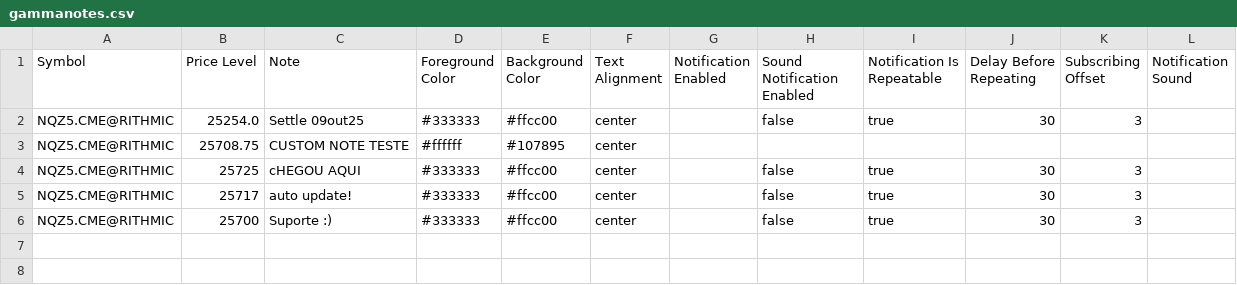
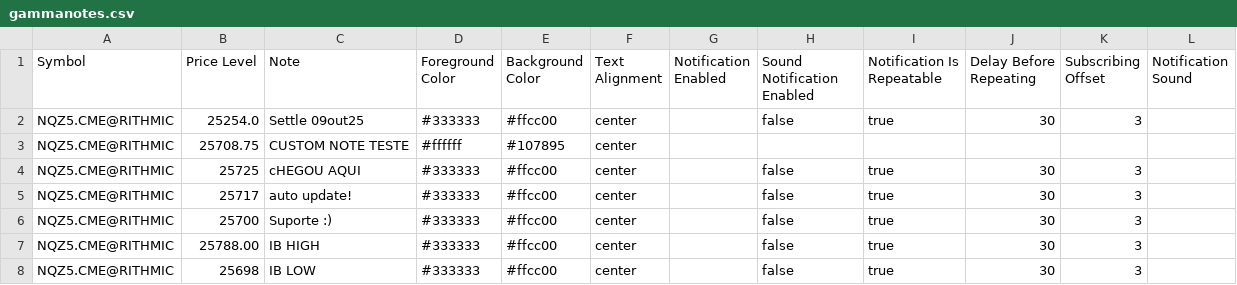
Before and after one commit to chevrOm/gammanotes, a CSV file: gammanotes.csv, drawn as a sheet; the diff names each change by its address in the sheet, - before the commit and + after, or states it on an @@ line.

Commit message:
update gammanotes

```diff
--- a/gammanotes.csv
+++ b/gammanotes.csv
+row 7: NQZ5.CME@RITHMIC | 25788.00 | IB HIGH | #333333 | #ffcc00 | center |  | false | true | 30 | 3
+row 8: NQZ5.CME@RITHMIC | 25698 | IB LOW | #333333 | #ffcc00 | center |  | false | true | 30 | 3
```
